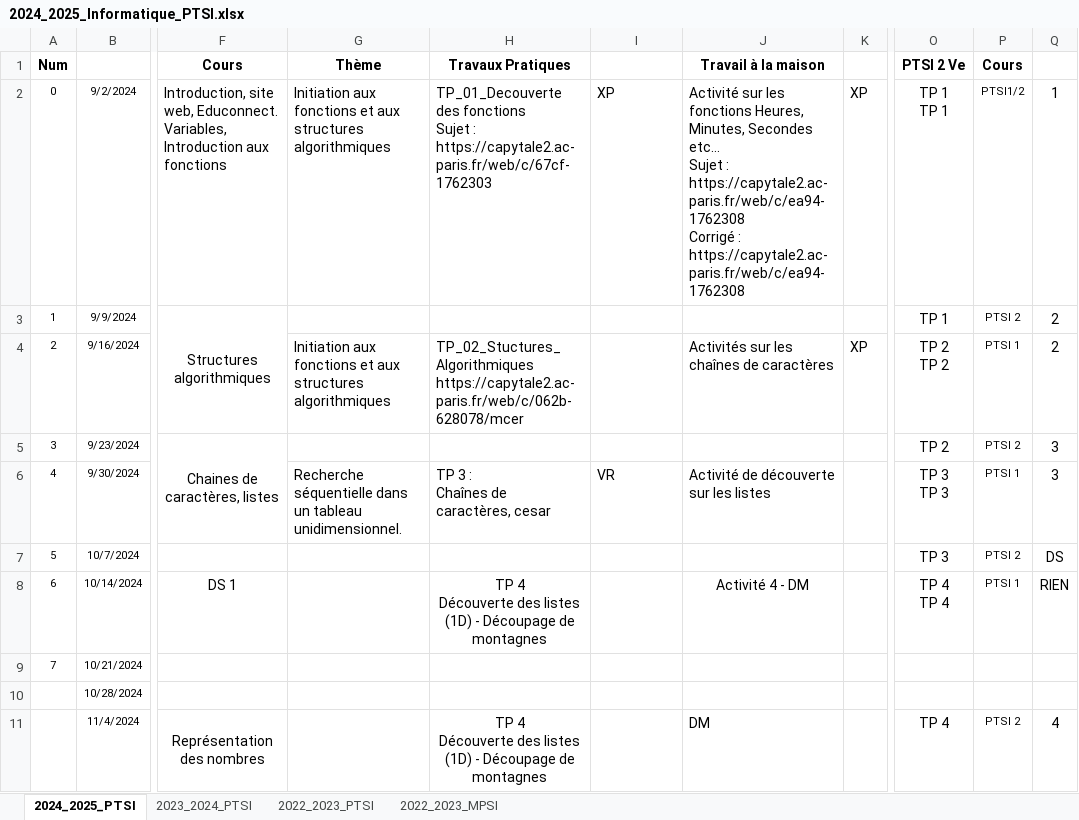
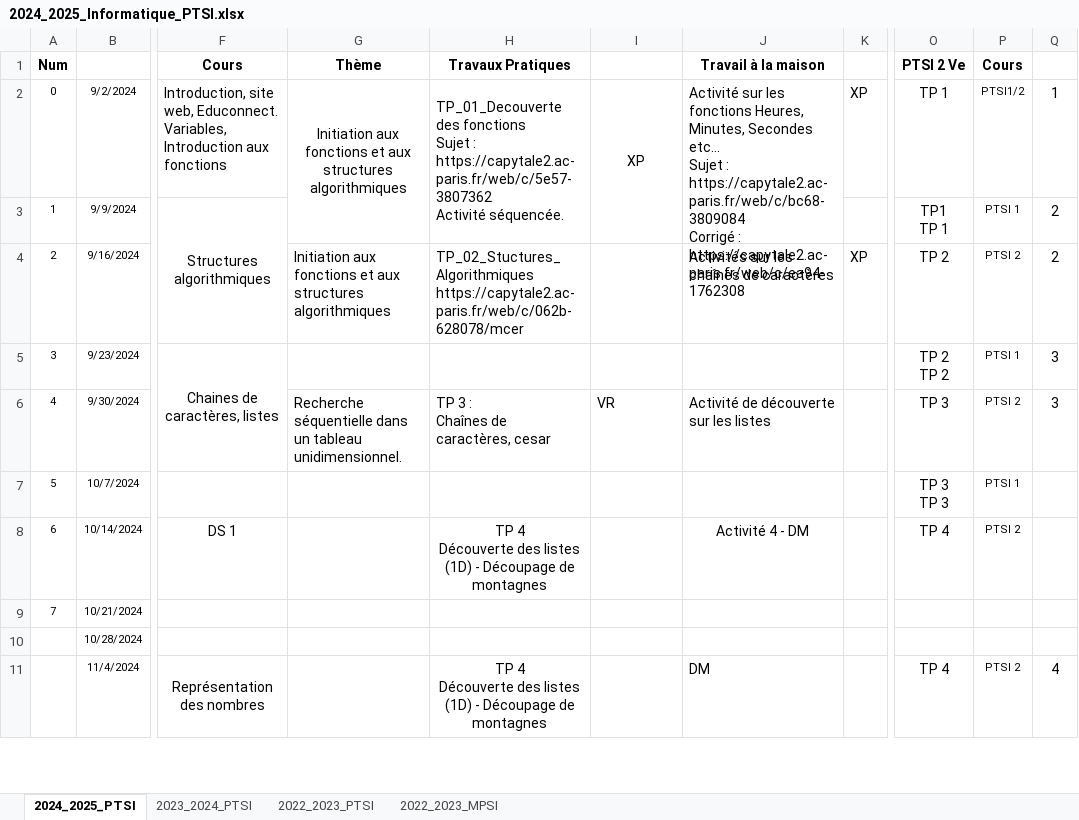
Before and after one commit to xpessoles/Informatique, an Excel workbook: Progressions/2024_2025_Informatique_PTSI.xlsx, sheet 2024_2025_PTSI, drawn as a sheet; only a part is shown, gaps mark what is left out; values as stored, in another font and other column widths than the file's, no borders; ↵ is a line break in a cell; the diff names each change by its address in the sheet, - before the commit and + after, or states it on an @@ line.

Commit message:
Update 2024_2025_Informatique_PTSI.xlsx

```diff
--- a/Progressions/2024_2025_Informatique_PTSI.xlsx (sheet 2024_2025_PTSI)
+++ b/Progressions/2024_2025_Informatique_PTSI.xlsx (sheet 2024_2025_PTSI)
-G2 alignment: left
+G2 alignment: center
+G2:G3 merged
-H2 (Travaux Pratiques): …Sujet : https://capytale2.ac-paris.fr/web/c/67cf-1762303
+H2 (Travaux Pratiques): …Sujet : https://capytale2.ac-paris.fr/web/c/5e57-3807362 ↵ Activité séquencée.
+H2:H3 merged
-I2 alignment: left
+I2 alignment: center
+I2:I3 merged
-J2 (Travail à la maison): …Sujet : https://capytale2.ac-paris.fr/web/c/ea94-1762308 ↵ Corrigé :…
+J2 (Travail à la maison): …Sujet : https://capytale2.ac-paris.fr/web/c/bc68-3809084 ↵ Corrigé :…
+J2:J3 merged
-O2 (PTSI 2 Ve): TP 1 ↵ TP 1
+O2 (PTSI 2 Ve): TP 1
-O3 (PTSI 2 Ve): TP 1
+O3 (PTSI 2 Ve): TP1 ↵ TP 1
-P3 (Cours): PTSI 2
+P3 (Cours): PTSI 1
-O4 (PTSI 2 Ve): TP 2 ↵ TP 2
+O4 (PTSI 2 Ve): TP 2
-P4 (Cours): PTSI 1
+P4 (Cours): PTSI 2
-O5 (PTSI 2 Ve): TP 2
+O5 (PTSI 2 Ve): TP 2 ↵ TP 2
-P5 (Cours): PTSI 2
+P5 (Cours): PTSI 1
-O6 (PTSI 2 Ve): TP 3 ↵ TP 3
+O6 (PTSI 2 Ve): TP 3
-P6 (Cours): PTSI 1
+P6 (Cours): PTSI 2
-O7 (PTSI 2 Ve): TP 3
+O7 (PTSI 2 Ve): TP 3 ↵ TP 3
-P7 (Cours): PTSI 2
+P7 (Cours): PTSI 1
-Q7: DS
+Q7: (empty)
-O8 (PTSI 2 Ve): TP 4 ↵ TP 4
+O8 (PTSI 2 Ve): TP 4
-P8 (Cours): PTSI 1
+P8 (Cours): PTSI 2
-Q8: RIEN
+Q8: (empty)
```
